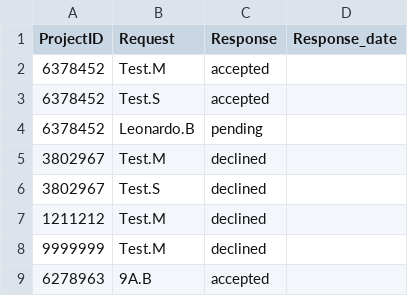
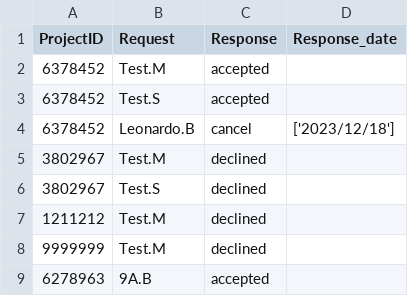
Before and after one commit to PeanutPK/final_project, a CSV file: Member_pending_request.csv, drawn as a sheet.

```diff
--- a/Member_pending_request.csv
+++ b/Member_pending_request.csv
@@ -3,3 +3,3 @@ ProjectID,Request,Response,Response_date
 6378452,Test.S,accepted,
-6378452,Leonardo.B,pending,
+6378452,Leonardo.B,cancel,['2023/12/18']
 3802967,Test.M,declined,
```
Also changed, not shown: 3 other files.
